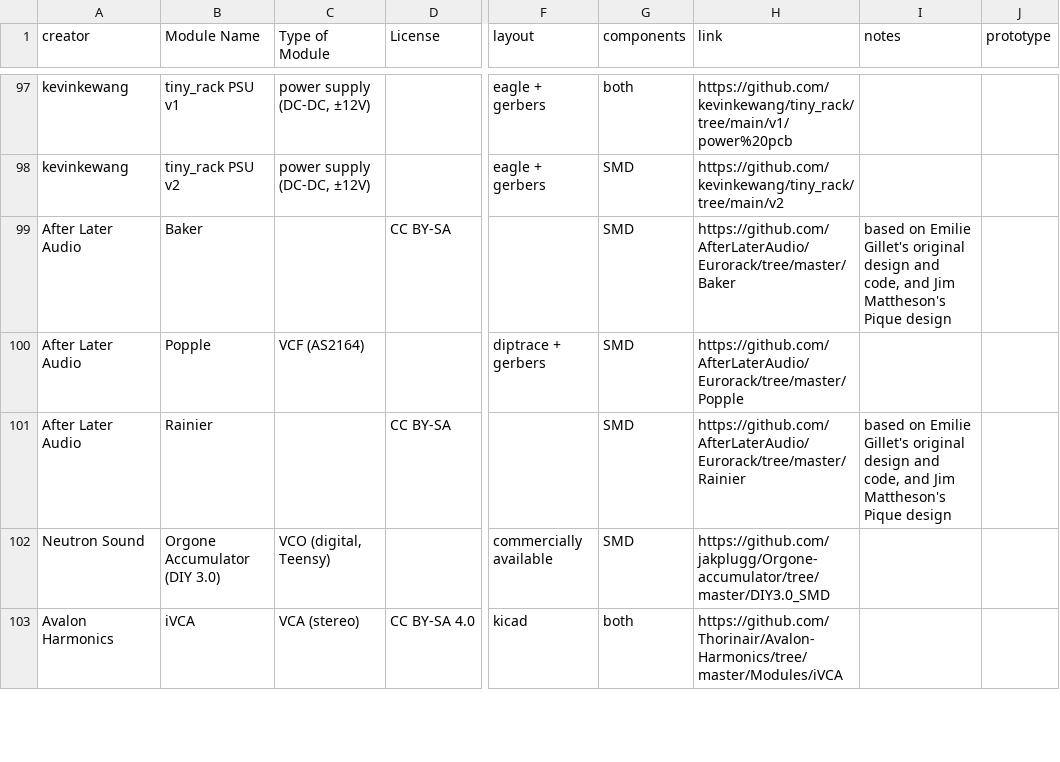
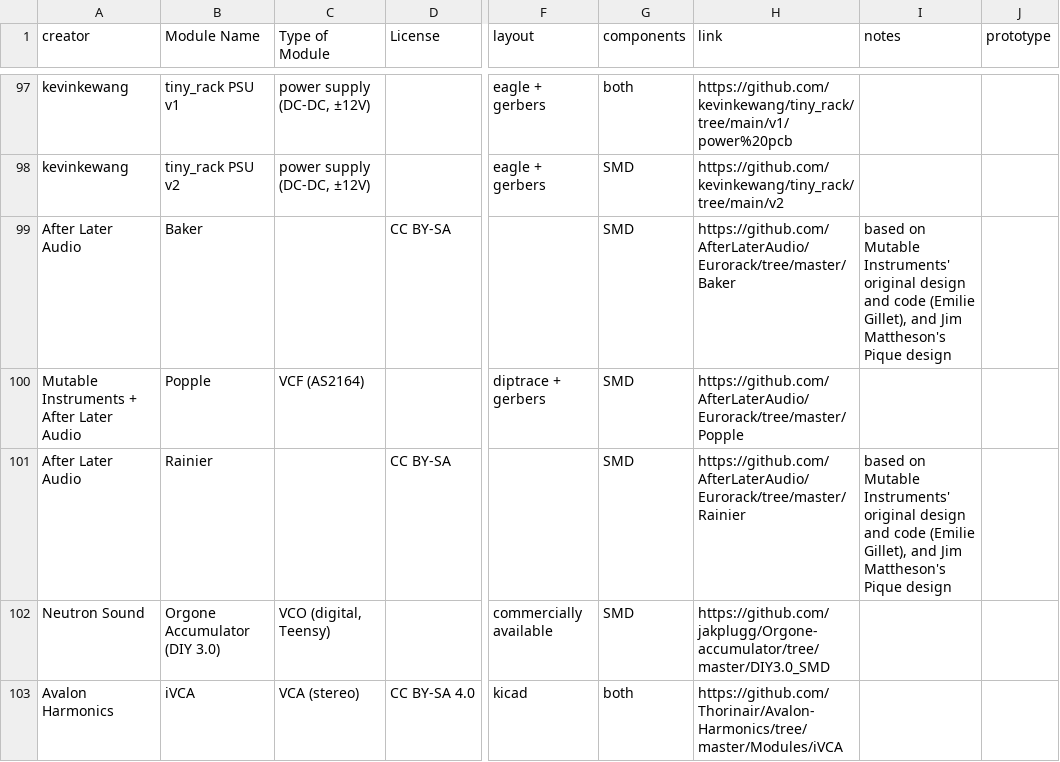
Before and after one commit to daaaaaaaaaniel/my-awesome-eurorack, a CSV file: eurorack-open-source.csv, drawn as a sheet; only a part is shown, gaps mark what is left out; the diff names each change by its address in the sheet, - before the commit and + after, or states it on an @@ line.

```diff
--- a/eurorack-open-source.csv
+++ b/eurorack-open-source.csv
-I99 (notes): based on Emilie Gillet's original design and code, and Jim…
+I99 (notes): based on Mutable Instruments' original design and code (Emilie Gillet), and Jim…
-A100 (creator): After Later Audio
+A100 (creator): Mutable Instruments + After Later Audio
-I101 (notes): based on Emilie Gillet's original design and code, and Jim…
+I101 (notes): based on Mutable Instruments' original design and code (Emilie Gillet), and Jim…
```
Also changed, not shown: data/modules.tsv, 1 other file.
